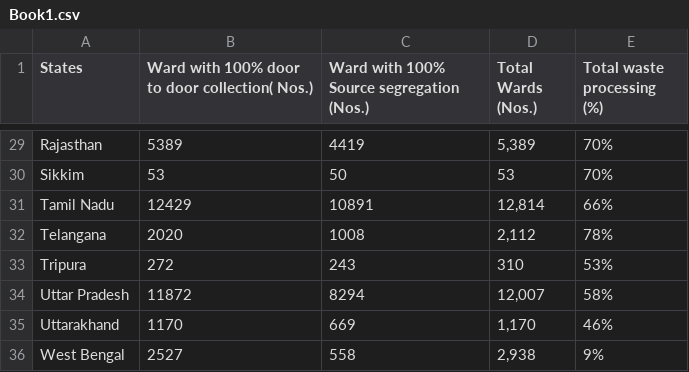
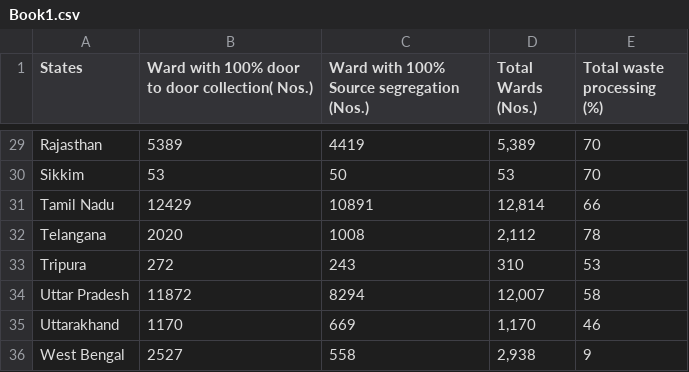
Before and after one commit to Namishk/namish, a CSV file: Book1.csv, drawn as a sheet; only a part is shown, gaps mark what is left out; the diff covers the shown part only; the diff names each change by its address in the sheet, - before the commit and + after, or states it on an @@ line.

```diff
--- a/Book1.csv
+++ b/Book1.csv
-E29:E30 (Total waste processing (%)): 70%
+E29:E30 (Total waste processing (%)): 70
-E31 (Total waste processing (%)): 66%
+E31 (Total waste processing (%)): 66
-E32 (Total waste processing (%)): 78%
+E32 (Total waste processing (%)): 78
-E33 (Total waste processing (%)): 53%
+E33 (Total waste processing (%)): 53
-E34 (Total waste processing (%)): 58%
+E34 (Total waste processing (%)): 58
-E35 (Total waste processing (%)): 46%
+E35 (Total waste processing (%)): 46
-E36 (Total waste processing (%)): 9%
+E36 (Total waste processing (%)): 9
```
Also changed, not shown: 27 edited cells elsewhere in this file.
